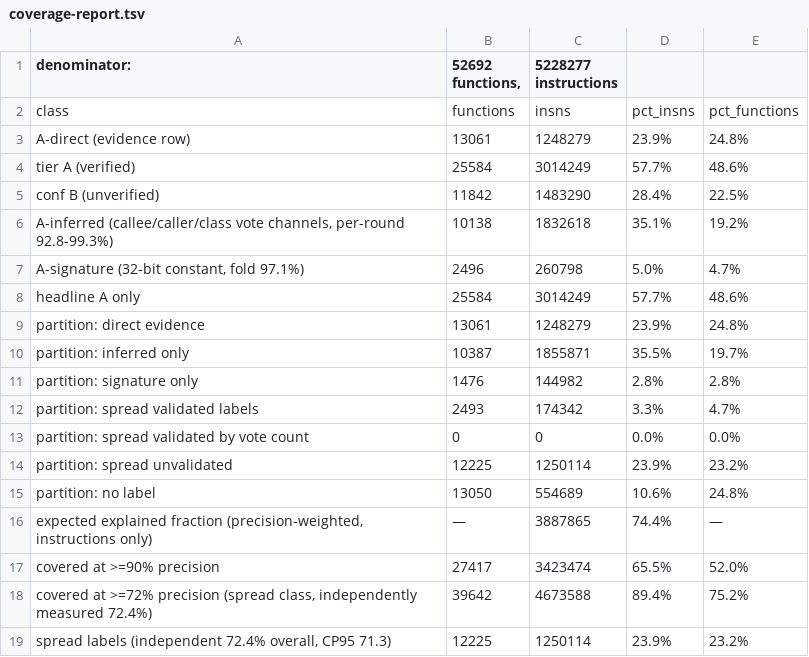
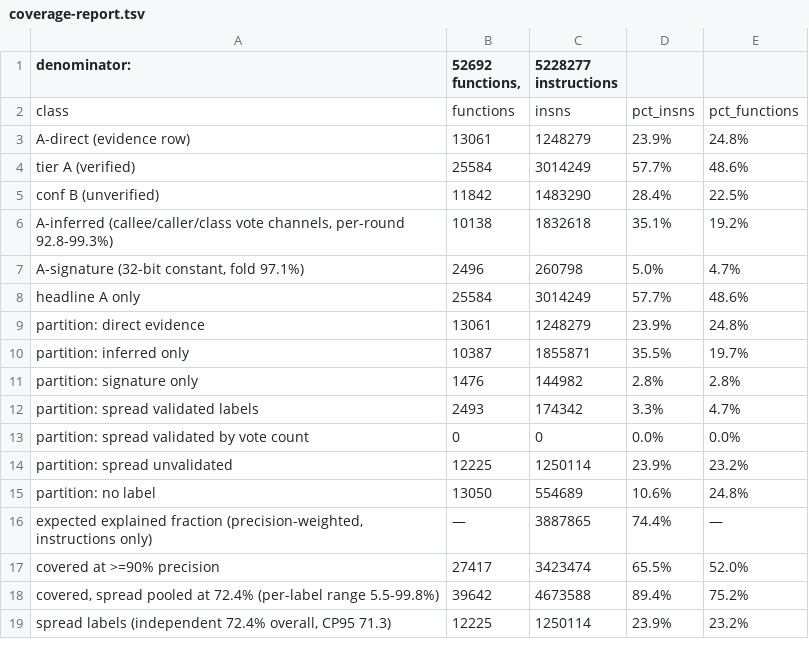
Before and after one commit to Twelve-eight/MHGU, a TSV file: docs/analysis/code/inventory/coverage-report.tsv, drawn as a sheet.

Commit message:
Name the second rung for what it measures: a pooled 72.4 percent over labels that range from 5.5 to 99.8, not a floor of 72. Calling it '>=72% precision' repeated the pooling mistake directly above it

```diff
--- a/docs/analysis/code/inventory/coverage-report.tsv
+++ b/docs/analysis/code/inventory/coverage-report.tsv
@@ -17,3 +17,3 @@ expected explained fraction (precision-weighted, instructions only)	—	3887865
 covered at >=90% precision	27417	3423474	65.5%	52.0%
-covered at >=72% precision (spread class, independently measured 72.4%)	39642	4673588	89.4%	75.2%
+covered, spread pooled at 72.4% (per-label range 5.5-99.8%)	39642	4673588	89.4%	75.2%
 spread labels (independent 72.4% overall, CP95 71.3)	12225	1250114	23.9%	23.2%
```
